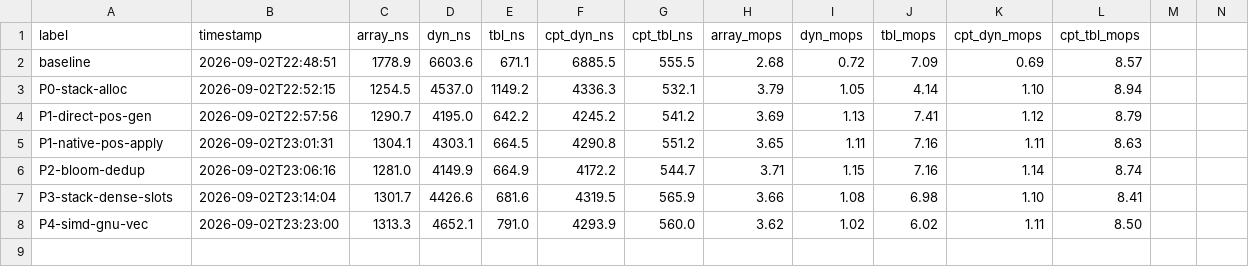
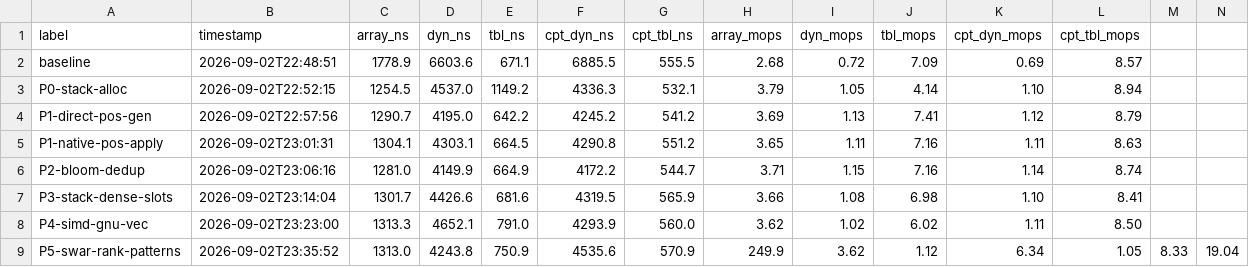
Before and after one commit to K-avi/CTE, a CSV file: bench.csv, drawn as a sheet.

Commit message:
feat(backend): add CTE_BACKEND_BITBOARD_RANK with SWAR patterns (7.1 KB RAM, 250ns/pos, 19 Mcoups/s)

```diff
--- a/bench.csv
+++ b/bench.csv
@@ -8 +8,2 @@ P3-stack-dense-slots,2026-09-02T23:14:04,1301.7,4426.6,681.6,4319.5,565.9,3.66,1
 P4-simd-gnu-vec,2026-09-02T23:23:00,1313.3,4652.1,791.0,4293.9,560.0,3.62,1.02,6.02,1.11,8.50
+P5-swar-rank-patterns,2026-09-02T23:35:52,1313.0,4243.8,750.9,4535.6,570.9,249.9,3.62,1.12,6.34,1.05,8.33,19.04
```
Also changed, not shown: 12 other files.
